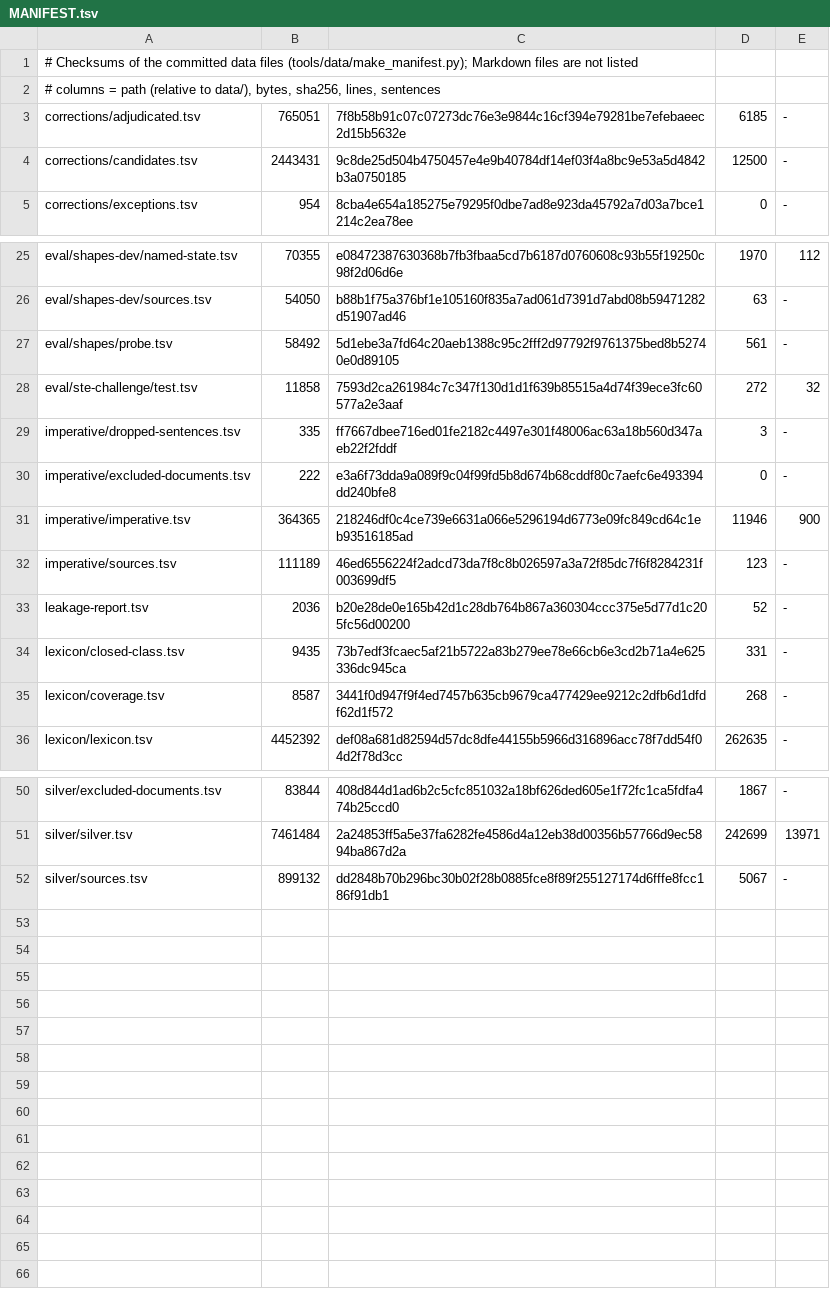
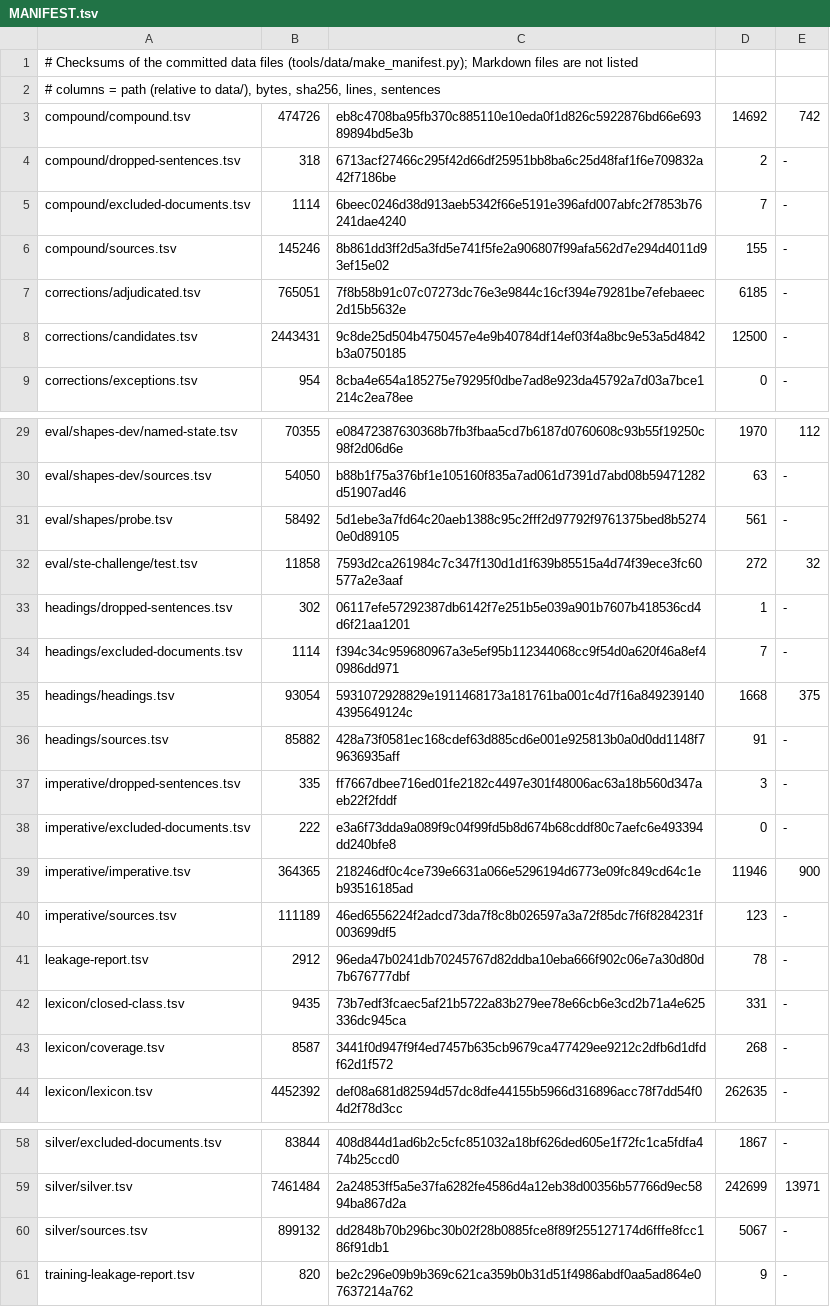
Before and after one commit to demaconsulting/PartOfSpeech, a TSV file: data/MANIFEST.tsv, drawn as a sheet; only a part is shown, gaps mark what is left out.

```diff
--- a/data/MANIFEST.tsv
+++ b/data/MANIFEST.tsv
@@ -2,2 +2,6 @@
 # columns = path (relative to data/), bytes, sha256, lines, sentences
+compound/compound.tsv	474726	eb8c4708ba95fb370c885110e10eda0f1d826c5922876bd66e69389894bd5e3b	14692	742
+compound/dropped-sentences.tsv	318	6713acf27466c295f42d66df25951bb8ba6c25d48faf1f6e709832a42f7186be	2	-
+compound/excluded-documents.tsv	1114	6beec0246d38d913aeb5342f66e5191e396afd007abfc2f7853b76241dae4240	7	-
+compound/sources.tsv	145246	8b861dd3ff2d5a3fd5e741f5fe2a906807f99afa562d7e294d4011d93ef15e02	155	-
 corrections/adjudicated.tsv	765051	7f8b58b91c07c07273dc76e3e9844c16cf394e79281be7efebaeec2d15b5632e	6185	-
@@ -28,2 +32,6 @@ eval/shapes/probe.tsv	58492	5d1ebe3a7fd64c20aeb1388c95c2fff2d97792f9761375bed8b5
 eval/ste-challenge/test.tsv	11858	7593d2ca261984c7c347f130d1d1f639b85515a4d74f39ece3fc60577a2e3aaf	272	32
+headings/dropped-sentences.tsv	302	06117efe57292387db6142f7e251b5e039a901b7607b418536cd4d6f21aa1201	1	-
+headings/excluded-documents.tsv	1114	f394c34c959680967a3e5ef95b112344068cc9f54d0a620f46a8ef40986dd971	7	-
+headings/headings.tsv	93054	5931072928829e1911468173a181761ba001c4d7f16a8492391404395649124c	1668	375
+headings/sources.tsv	85882	428a73f0581ec168cdef63d885cd6e001e925813b0a0d0dd1148f79636935aff	91	-
 imperative/dropped-sentences.tsv	335	ff7667dbee716ed01fe2182c4497e301f48006ac63a18b560d347aeb22f2fddf	3	-
@@ -32,3 +40,3 @@ imperative/imperative.tsv	364365	218246df0c4ce739e6631a066e5296194d6773e09fc849c
 imperative/sources.tsv	111189	46ed6556224f2adcd73da7f8c8b026597a3a72f85dc7f6f8284231f003699df5	123	-
-leakage-report.tsv	2036	b20e28de0e165b42d1c28db764b867a360304ccc375e5d77d1c205fc56d00200	52	-
+leakage-report.tsv	2912	96eda47b0241db70245767d82ddba10eba666f902c06e7a30d80d7b676777dbf	78	-
 lexicon/closed-class.tsv	9435	73b7edf3fcaec5af21b5722a83b279ee78e66cb6e3cd2b71a4e625336dc945ca	331	-
@@ -52 +60,2 @@ silver/silver.tsv	7461484	2a24853ff5a5e37fa6282fe4586d4a12eb38d00356b57766d9ec58
 silver/sources.tsv	899132	dd2848b70b296bc30b02f28b0885fce8f89f255127174d6fffe8fcc186f91db1	5067	-
+training-leakage-report.tsv	820	be2c296e09b9b369c621ca359b0b31d51f4986abdf0aa5ad864e07637214a762	9	-
```
Also changed, not shown: data/leakage-report.tsv, 40 other files.
